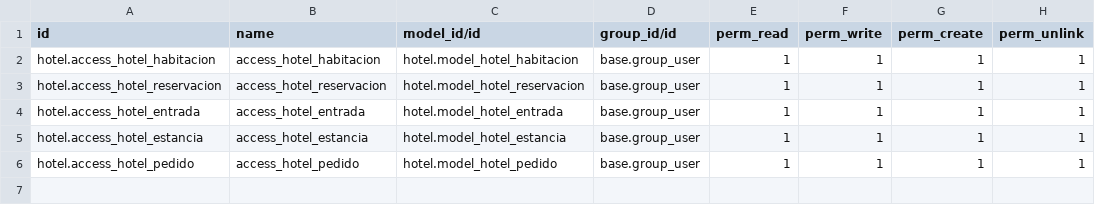
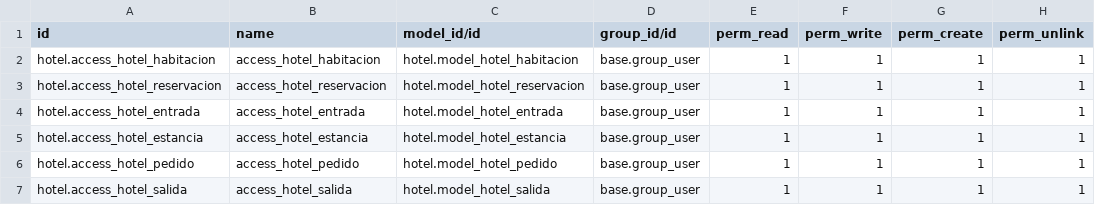
Before and after one commit to Peru-odoo/Modulo-Hospedaje, a CSV file: security/ir.model.access.csv, drawn as a sheet; the diff names each change by its address in the sheet, - before the commit and + after, or states it on an @@ line.

Commit message:
agregado el modelo de salidas

```diff
--- a/security/ir.model.access.csv
+++ b/security/ir.model.access.csv
+row 7: hotel.access_hotel_salida | access_hotel_salida | hotel.model_hotel_salida | base.group_user | 1 | 1 | 1 | 1
```
Also changed, not shown: 5 other files.
